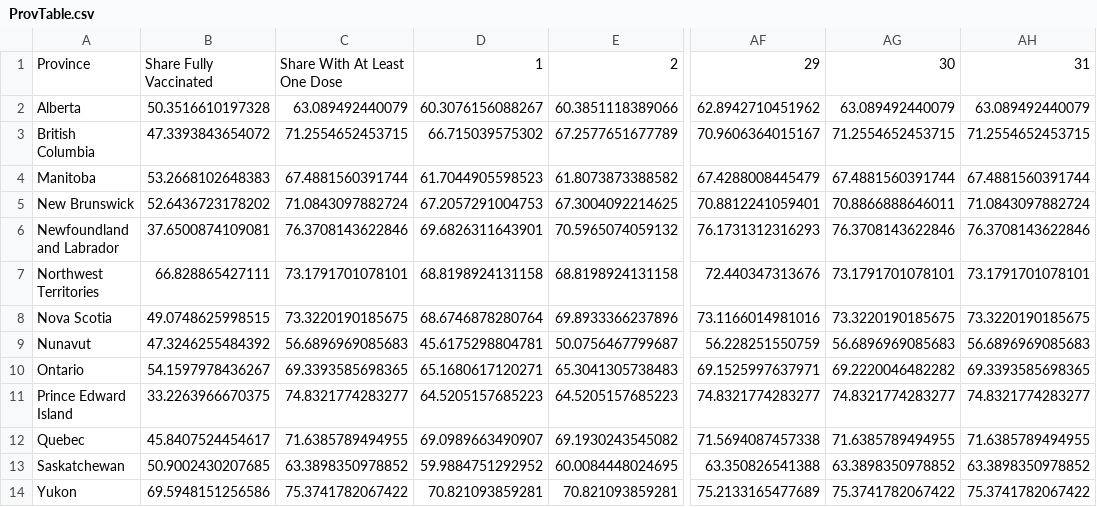
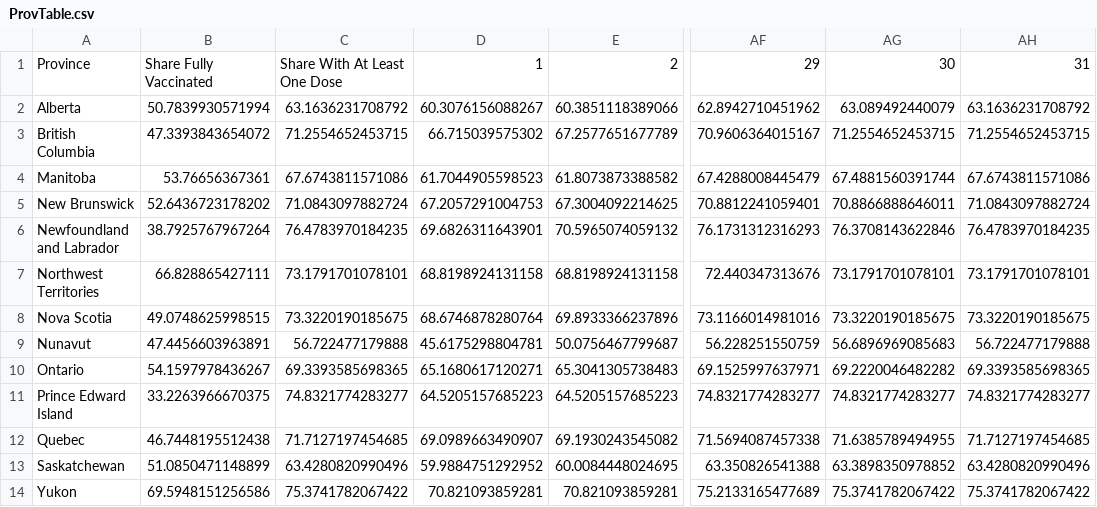
Before and after one commit to trevortombe/covidgraphs, a CSV file: Files/ProvTable.csv, drawn as a sheet; only a part is shown, gaps mark what is left out; the diff names each change by its address in the sheet, - before the commit and + after, or states it on an @@ line.

```diff
--- a/Files/ProvTable.csv
+++ b/Files/ProvTable.csv
-B2: 50.3516610197328
+B2: 50.7839930571994
-C2: 63.089492440079
+C2: 63.1636231708792
-AH2: 63.089492440079
+AH2: 63.1636231708792
-B4: 53.2668102648383
+B4: 53.76656367361
-C4: 67.4881560391744
+C4: 67.6743811571086
-AH4: 67.4881560391744
+AH4: 67.6743811571086
-B6: 37.6500874109081
+B6: 38.7925767967264
-C6: 76.3708143622846
+C6: 76.4783970184235
-AH6: 76.3708143622846
+AH6: 76.4783970184235
-B9: 47.3246255484392
+B9: 47.4456603963891
-C9: 56.6896969085683
+C9: 56.722477179888
-AH9: 56.6896969085683
+AH9: 56.722477179888
-B12: 45.8407524454617
+B12: 46.7448195512438
-C12: 71.6385789494955
+C12: 71.7127197454685
-AH12: 71.6385789494955
+AH12: 71.7127197454685
-B13: 50.9002430207685
+B13: 51.0850471148899
-C13: 63.3898350978852
+C13: 63.4280820990496
-AH13: 63.3898350978852
+AH13: 63.4280820990496
```
Also changed, not shown: Files/TimeSeries.csv, 9 other files.
